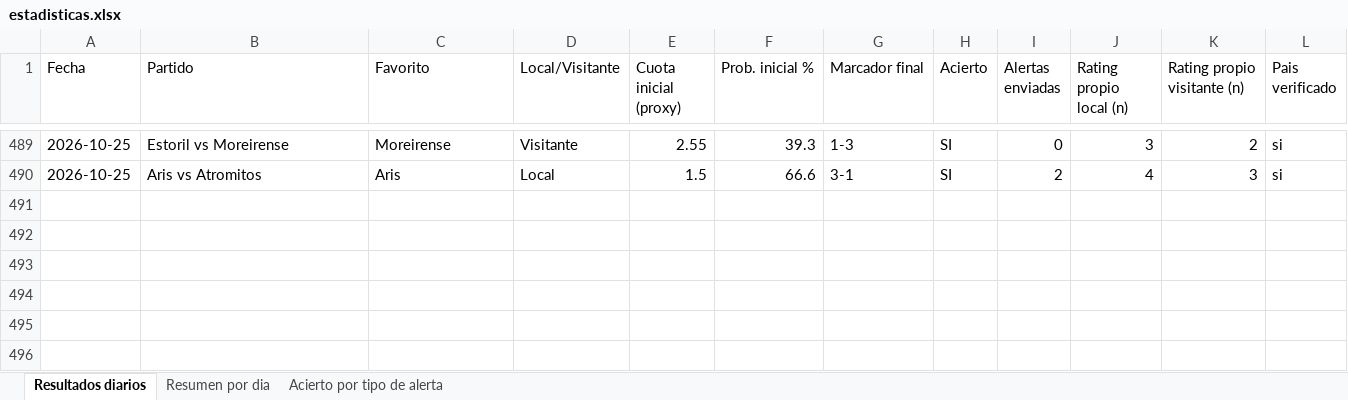
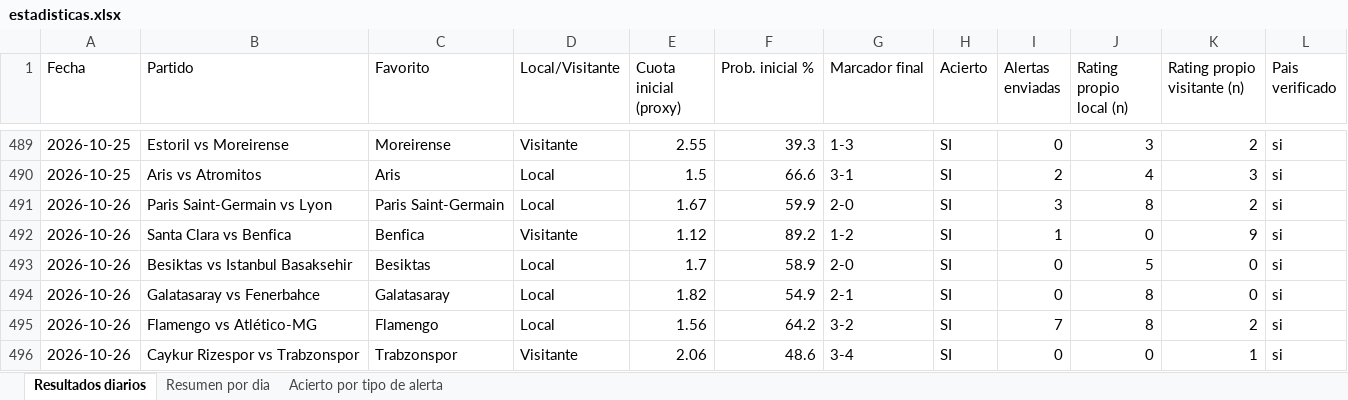
Before and after one commit to erikolivo/alertas-apuestas-espn, an Excel workbook: data/estadisticas.xlsx, sheet Resultados diarios, drawn as a sheet; only a part is shown, gaps mark what is left out; values as stored, in another font and other column widths than the file's, no borders; the diff names each change by its address in the sheet, - before the commit and + after, or states it on an @@ line.

```diff
--- a/data/estadisticas.xlsx (sheet Resultados diarios)
+++ b/data/estadisticas.xlsx (sheet Resultados diarios)
+row 491: 2026-10-26 | Paris Saint-Germain vs Lyon | Paris Saint-Germain | Local | 1.67 | 59.9 | 2-0 | SI | 3 | 8 | 2 | si
+row 492: 2026-10-26 | Santa Clara vs Benfica | Benfica | Visitante | 1.12 | 89.2 | 1-2 | SI | 1 | 0 | 9 | si
+row 493: 2026-10-26 | Besiktas vs Istanbul Basaksehir | Besiktas | Local | 1.7 | 58.9 | 2-0 | SI | 0 | 5 | 0 | si
+row 494: 2026-10-26 | Galatasaray vs Fenerbahce | Galatasaray | Local | 1.82 | 54.9 | 2-1 | SI | 0 | 8 | 0 | si
+row 495: 2026-10-26 | Flamengo vs Atlético-MG | Flamengo | Local | 1.56 | 64.2 | 3-2 | SI | 7 | 8 | 2 | si
+row 496: 2026-10-26 | Caykur Rizespor vs Trabzonspor | Trabzonspor | Visitante | 2.06 | 48.6 | 3-4 | SI | 0 | 0 | 1 | si
```
Also changed, not shown: sheet Acierto por tipo de alerta, sheet Resumen por dia, 5 other files.
